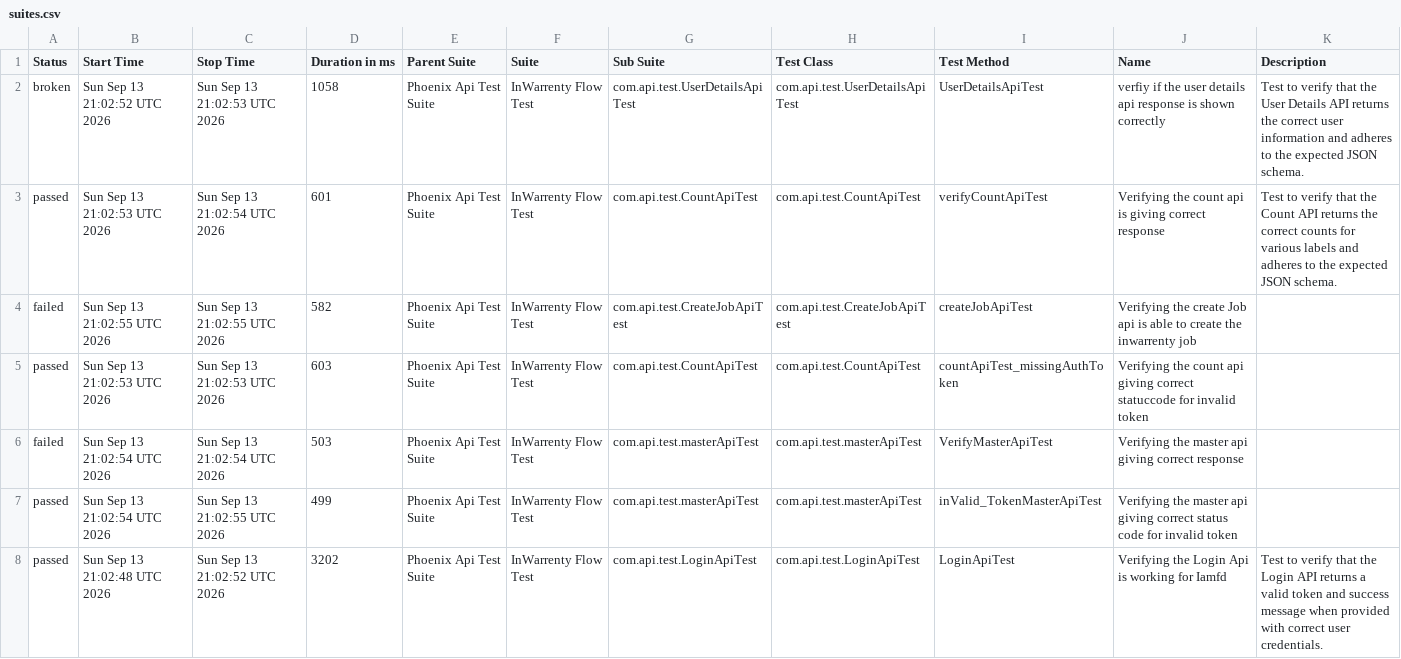
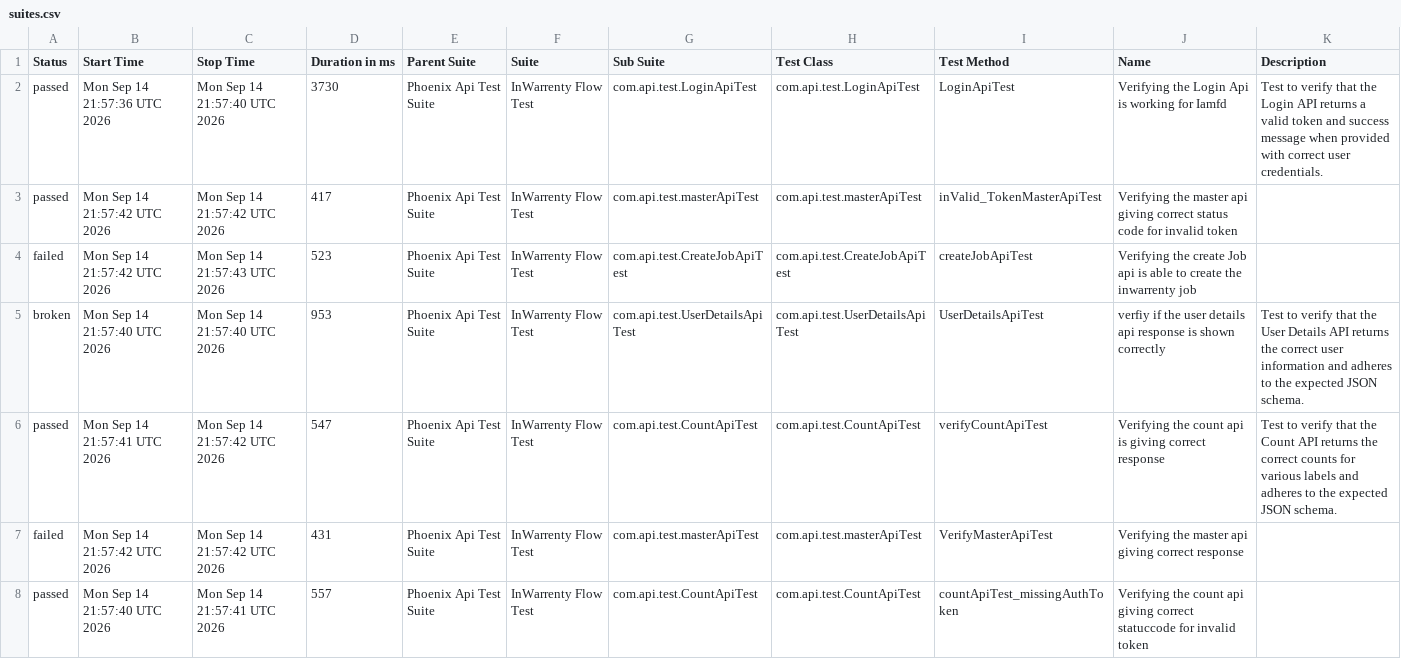
Before and after one commit to ganeshbs98/UI_APIFrameWork, a CSV file: data/suites.csv, drawn as a sheet.

```diff
--- a/data/suites.csv
+++ b/data/suites.csv
@@ -1,8 +1,8 @@
 "Status","Start Time","Stop Time","Duration in ms","Parent Suite","Suite","Sub Suite","Test Class","Test Method","Name","Description"
-"broken","Sun Sep 13 21:02:52 UTC 2026","Sun Sep 13 21:02:53 UTC 2026","1058","Phoenix Api Test Suite","InWarrenty Flow Test","com.api.test.UserDetailsApiTest","com.api.test.UserDetailsApiTest","UserDetailsApiTest","verfiy if the user details api response is  shown correctly","Test to verify that the User Details API returns the correct user information and adheres to the expected JSON schema."
-"passed","Sun Sep 13 21:02:53 UTC 2026","Sun Sep 13 21:02:54 UTC 2026","601","Phoenix Api Test Suite","InWarrenty Flow Test","com.api.test.CountApiTest","com.api.test.CountApiTest","verifyCountApiTest","Verifying the count api  is giving correct response","Test to verify that the Count API returns the correct counts for various labels and adheres to the expected JSON schema."
-"failed","Sun Sep 13 21:02:55 UTC 2026","Sun Sep 13 21:02:55 UTC 2026","582","Phoenix Api Test Suite","InWarrenty Flow Test","com.api.test.CreateJobApiTest","com.api.test.CreateJobApiTest","createJobApiTest","Verifying the create Job api is able to create the inwarrenty job",""
-"passed","Sun Sep 13 21:02:53 UTC 2026","Sun Sep 13 21:02:53 UTC 2026","603","Phoenix Api Test Suite","InWarrenty Flow Test","com.api.test.CountApiTest","com.api.test.CountApiTest","countApiTest_missingAuthToken","Verifying the count api giving correct statuccode for invalid token",""
-"failed","Sun Sep 13 21:02:54 UTC 2026","Sun Sep 13 21:02:54 UTC 2026","503","Phoenix Api Test Suite","InWarrenty Flow Test","com.api.test.masterApiTest","com.api.test.masterApiTest","VerifyMasterApiTest","Verifying the master api giving correct response",""
-"passed","Sun Sep 13 21:02:54 UTC 2026","Sun Sep 13 21:02:55 UTC 2026","499","Phoenix Api Test Suite","InWarrenty Flow Test","com.api.test.masterApiTest","com.api.test.masterApiTest","inValid_TokenMasterApiTest","Verifying the master api giving correct status code for invalid token",""
-"passed","Sun Sep 13 21:02:48 UTC 2026","Sun Sep 13 21:02:52 UTC 2026","3202","Phoenix Api Test Suite","InWarrenty Flow Test","com.api.test.LoginApiTest","com.api.test.LoginApiTest","LoginApiTest","Verifying the Login Api is working for Iamfd","Test to verify that the Login API returns a valid token and success message when provided with correct user credentials."
+"passed","Mon Sep 14 21:57:36 UTC 2026","Mon Sep 14 21:57:40 UTC 2026","3730","Phoenix Api Test Suite","InWarrenty Flow Test","com.api.test.LoginApiTest","com.api.test.LoginApiTest","LoginApiTest","Verifying the Login Api is working for Iamfd","Test to verify that the Login API returns a valid token and success message when provided with correct user credentials."
+"passed","Mon Sep 14 21:57:42 UTC 2026","Mon Sep 14 21:57:42 UTC 2026","417","Phoenix Api Test Suite","InWarrenty Flow Test","com.api.test.masterApiTest","com.api.test.masterApiTest","inValid_TokenMasterApiTest","Verifying the master api giving correct status code for invalid token",""
+"failed","Mon Sep 14 21:57:42 UTC 2026","Mon Sep 14 21:57:43 UTC 2026","523","Phoenix Api Test Suite","InWarrenty Flow Test","com.api.test.CreateJobApiTest","com.api.test.CreateJobApiTest","createJobApiTest","Verifying the create Job api is able to create the inwarrenty job",""
+"broken","Mon Sep 14 21:57:40 UTC 2026","Mon Sep 14 21:57:40 UTC 2026","953","Phoenix Api Test Suite","InWarrenty Flow Test","com.api.test.UserDetailsApiTest","com.api.test.UserDetailsApiTest","UserDetailsApiTest","verfiy if the user details api response is  shown correctly","Test to verify that the User Details API returns the correct user information and adheres to the expected JSON schema."
+"passed","Mon Sep 14 21:57:41 UTC 2026","Mon Sep 14 21:57:42 UTC 2026","547","Phoenix Api Test Suite","InWarrenty Flow Test","com.api.test.CountApiTest","com.api.test.CountApiTest","verifyCountApiTest","Verifying the count api  is giving correct response","Test to verify that the Count API returns the correct counts for various labels and adheres to the expected JSON schema."
+"failed","Mon Sep 14 21:57:42 UTC 2026","Mon Sep 14 21:57:42 UTC 2026","431","Phoenix Api Test Suite","InWarrenty Flow Test","com.api.test.masterApiTest","com.api.test.masterApiTest","VerifyMasterApiTest","Verifying the master api giving correct response",""
+"passed","Mon Sep 14 21:57:40 UTC 2026","Mon Sep 14 21:57:41 UTC 2026","557","Phoenix Api Test Suite","InWarrenty Flow Test","com.api.test.CountApiTest","com.api.test.CountApiTest","countApiTest_missingAuthToken","Verifying the count api giving correct statuccode for invalid token",""
```
Also changed, not shown: data/behaviors.csv, 48 other files.
